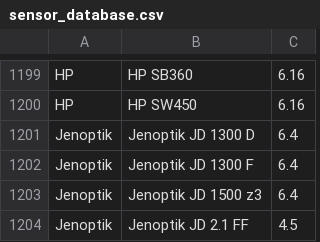
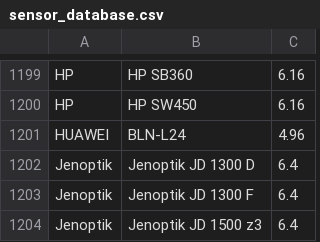
Before and after one commit to openMVG/CameraSensorSizeDatabase, a CSV file: sensor_database.csv, drawn as a sheet; only a part is shown, gaps mark what is left out; the shorter side is filled out with more unchanged rows.

Commit message:
Update sensor_database.csv
Added Huawei honor 6x sensor data.

```diff
--- a/sensor_database.csv
+++ b/sensor_database.csv
@@ -1200,2 +1200,3 @@ HP;HP SB360;6.16
 HP;HP SW450;6.16
+HUAWEI;BLN-L24;4.96
 Jenoptik;Jenoptik JD 1300 D;6.4
```
